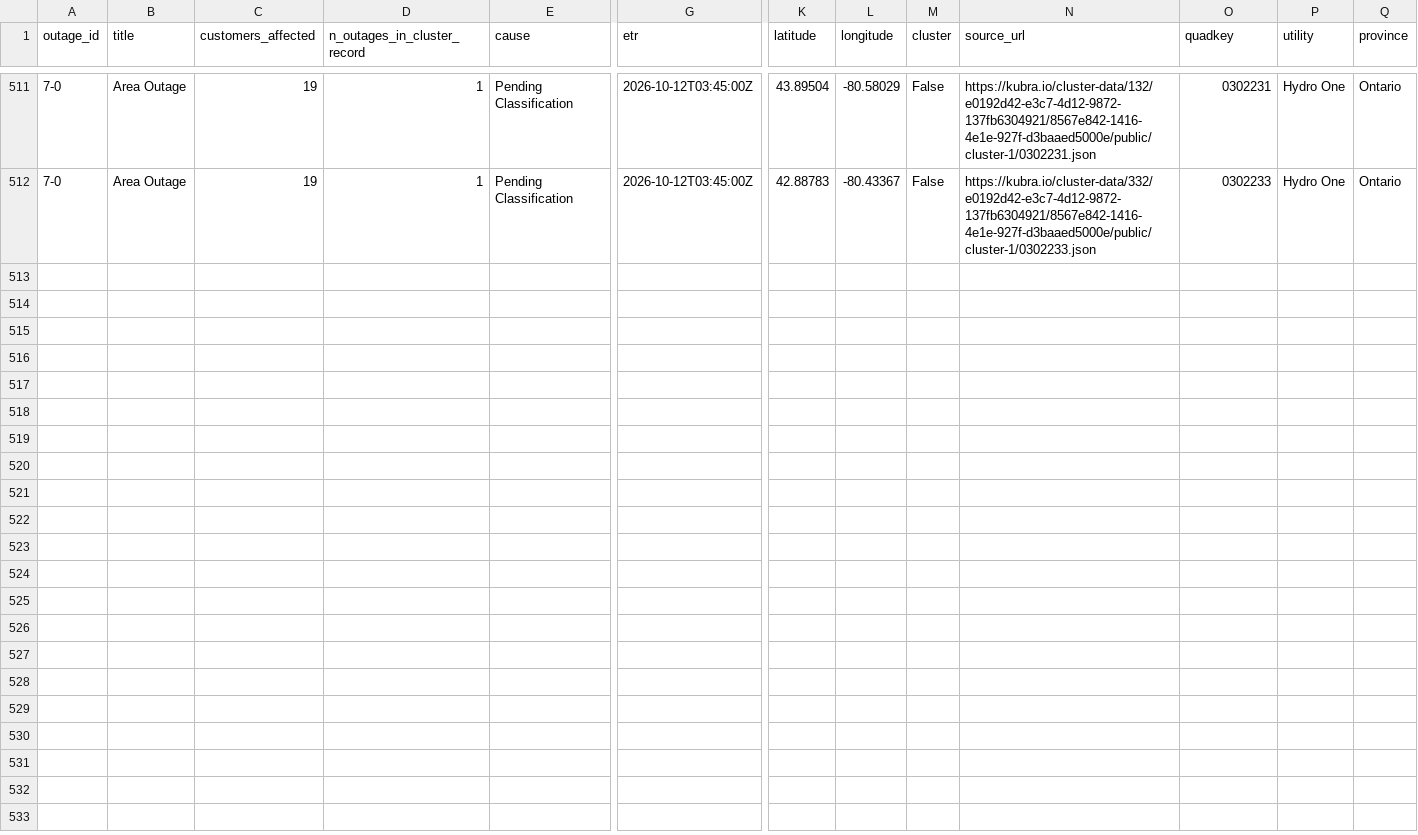
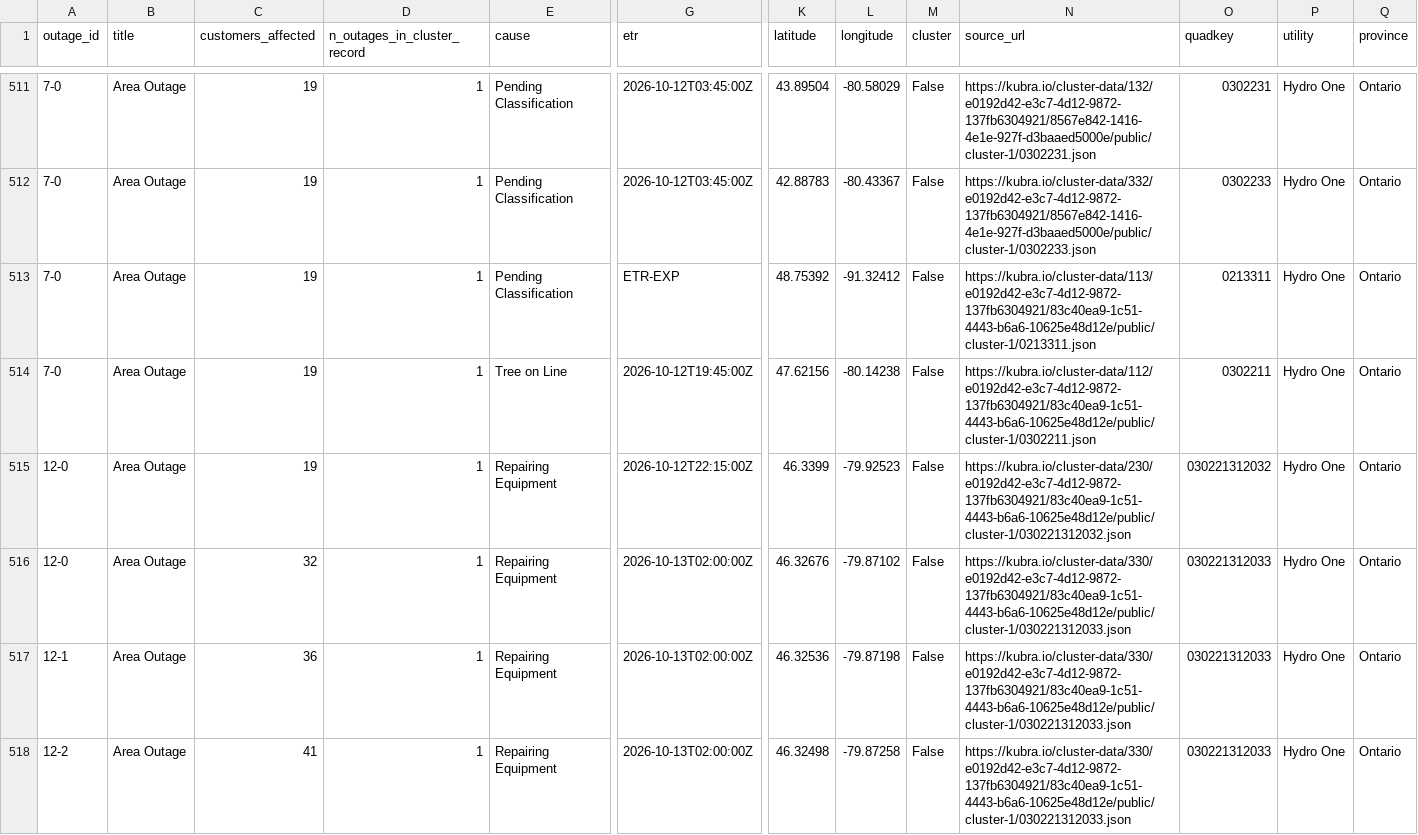
Before and after one commit to Nyu13/bc-hydro-vegetation-risk-demo-public, a CSV file: data/archives/hydro_one_outages/outages_history.csv, drawn as a sheet; only a part is shown, gaps mark what is left out; rows hold the shown columns only; the diff covers the shown part only; the diff names each change by its address in the sheet, - before the commit and + after, or states it on an @@ line.

```diff
--- a/data/archives/hydro_one_outages/outages_history.csv
+++ b/data/archives/hydro_one_outages/outages_history.csv
+row 513: 7-0 | Area Outage | 19 | 1 | Pending Classification | ETR-EXP | 48.75392 | -91.32412 | False | https://kubra.io/cluster-data/113/e0192d42-e3c7-4d12-9872-137fb6304921/83c40ea9-1c51-4443-b6a6-10625e48d12e/public/cluster-1/0213311.json | 0213311 | Hydro One | Ontario
+row 514: 7-0 | Area Outage | 19 | 1 | Tree on Line | 2026-10-12T19:45:00Z | 47.62156 | -80.14238 | False | https://kubra.io/cluster-data/112/e0192d42-e3c7-4d12-9872-137fb6304921/83c40ea9-1c51-4443-b6a6-10625e48d12e/public/cluster-1/0302211.json | 0302211 | Hydro One | Ontario
+row 515: 12-0 | Area Outage | 19 | 1 | Repairing Equipment | 2026-10-12T22:15:00Z | 46.3399 | -79.92523 | False | https://kubra.io/cluster-data/230/e0192d42-e3c7-4d12-9872-137fb6304921/83c40ea9-1c51-4443-b6a6-10625e48d12e/public/cluster-1/030221312032.json | 030221312032 | Hydro One | Ontario
+row 516: 12-0 | Area Outage | 32 | 1 | Repairing Equipment | 2026-10-13T02:00:00Z | 46.32676 | -79.87102 | False | https://kubra.io/cluster-data/330/e0192d42-e3c7-4d12-9872-137fb6304921/83c40ea9-1c51-4443-b6a6-10625e48d12e/public/cluster-1/030221312033.json | 030221312033 | Hydro One | Ontario
+row 517: 12-1 | Area Outage | 36 | 1 | Repairing Equipment | 2026-10-13T02:00:00Z | 46.32536 | -79.87198 | False | https://kubra.io/cluster-data/330/e0192d42-e3c7-4d12-9872-137fb6304921/83c40ea9-1c51-4443-b6a6-10625e48d12e/public/cluster-1/030221312033.json | 030221312033 | Hydro One | Ontario
+row 518: 12-2 | Area Outage | 41 | 1 | Repairing Equipment | 2026-10-13T02:00:00Z | 46.32498 | -79.87258 | False | https://kubra.io/cluster-data/330/e0192d42-e3c7-4d12-9872-137fb6304921/83c40ea9-1c51-4443-b6a6-10625e48d12e/public/cluster-1/030221312033.json | 030221312033 | Hydro One | Ontario
```
Also changed, not shown: 5 added rows elsewhere in this file, data/archives/hydro_one_outages/archive_index.csv, 8 other files.
